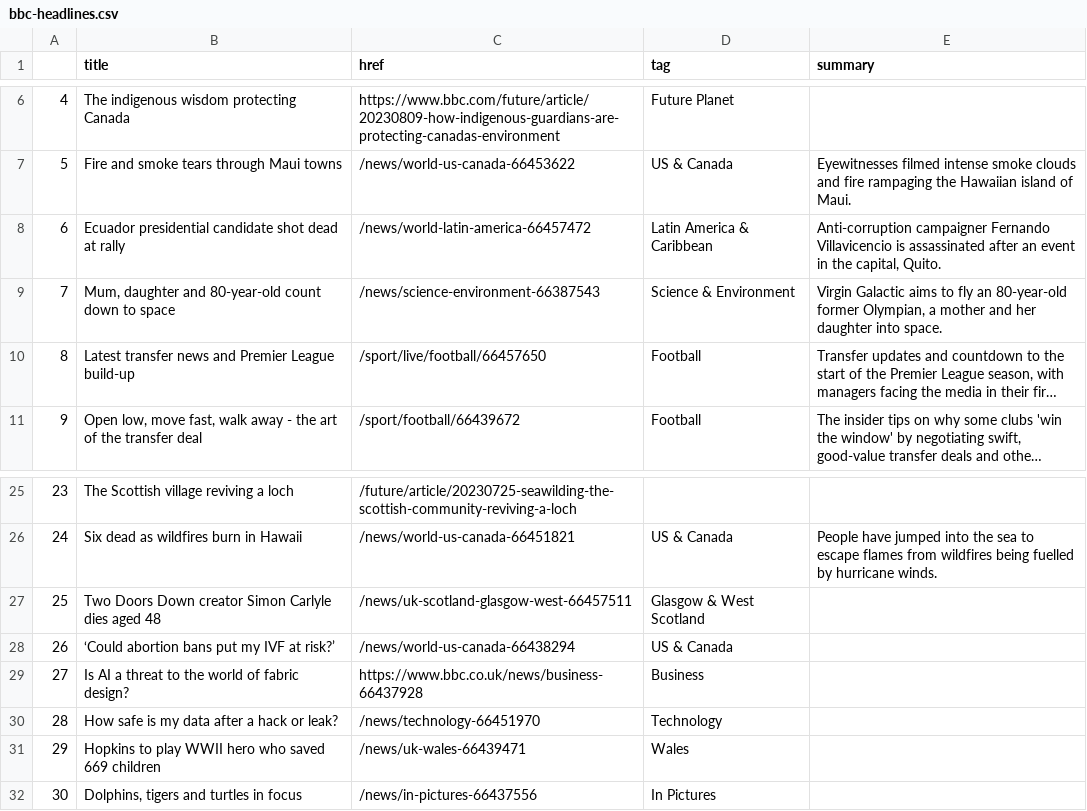
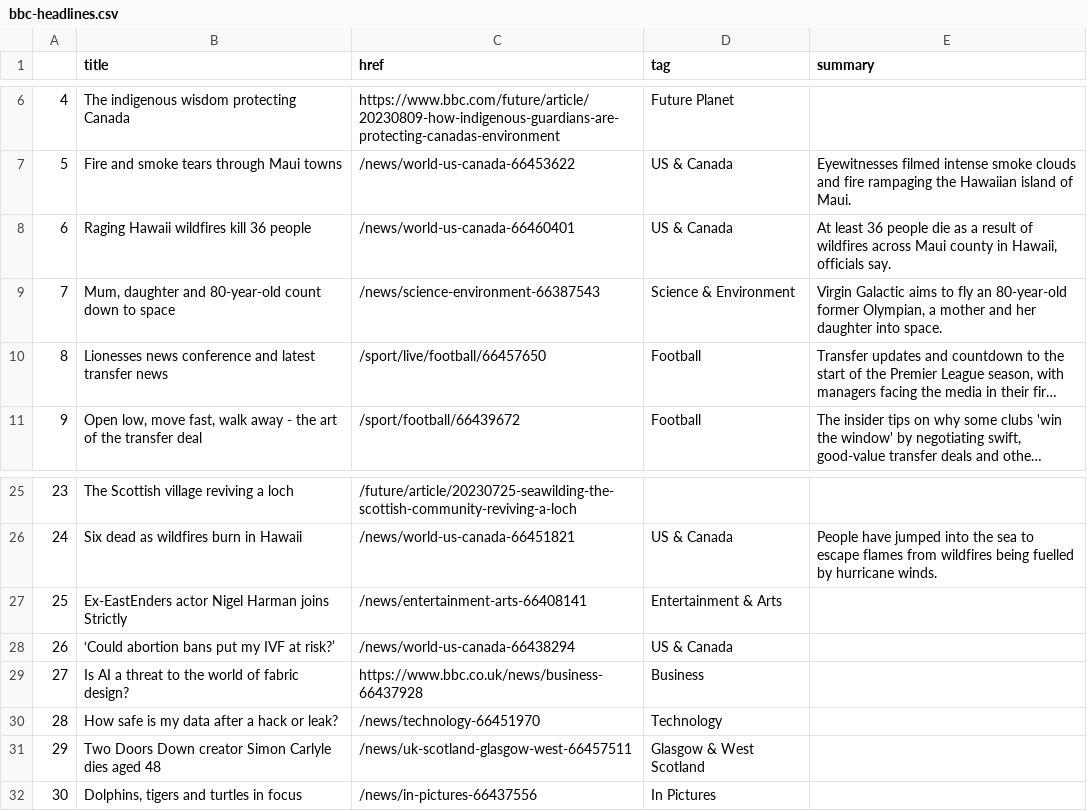
Before and after one commit to marypasciak/automatic-scraper, a CSV file: bbc-headlines.csv, drawn as a sheet; only a part is shown, gaps mark what is left out; long unchanged cells end in …; the diff names each change by its address in the sheet, - before the commit and + after, or states it on an @@ line.

```diff
--- a/bbc-headlines.csv
+++ b/bbc-headlines.csv
-B8 (title): Ecuador presidential candidate shot dead at rally
+B8 (title): Raging Hawaii wildfires kill 36 people
-C8 (href): /news/world-latin-america-66457472
+C8 (href): /news/world-us-canada-66460401
-D8 (tag): Latin America & Caribbean
+D8 (tag): US & Canada
-E8 (summary): Anti-corruption campaigner Fernando Villavicencio is assassinated after an event in the capital, Quito.
+E8 (summary): At least 36 people die as a result of wildfires across Maui county in Hawaii, officials say.
-B10 (title): Latest transfer news and Premier League build-up
+B10 (title): Lionesses news conference and latest transfer news
-B27 (title): Two Doors Down creator Simon Carlyle dies aged 48
+B27 (title): Ex-EastEnders actor Nigel Harman joins Strictly
-C27 (href): /news/uk-scotland-glasgow-west-66457511
+C27 (href): /news/entertainment-arts-66408141
-D27 (tag): Glasgow & West Scotland
+D27 (tag): Entertainment & Arts
-B31 (title): Hopkins to play WWII hero who saved 669 children
+B31 (title): Two Doors Down creator Simon Carlyle dies aged 48
-C31 (href): /news/uk-wales-66439471
+C31 (href): /news/uk-scotland-glasgow-west-66457511
-D31 (tag): Wales
+D31 (tag): Glasgow & West Scotland
```
